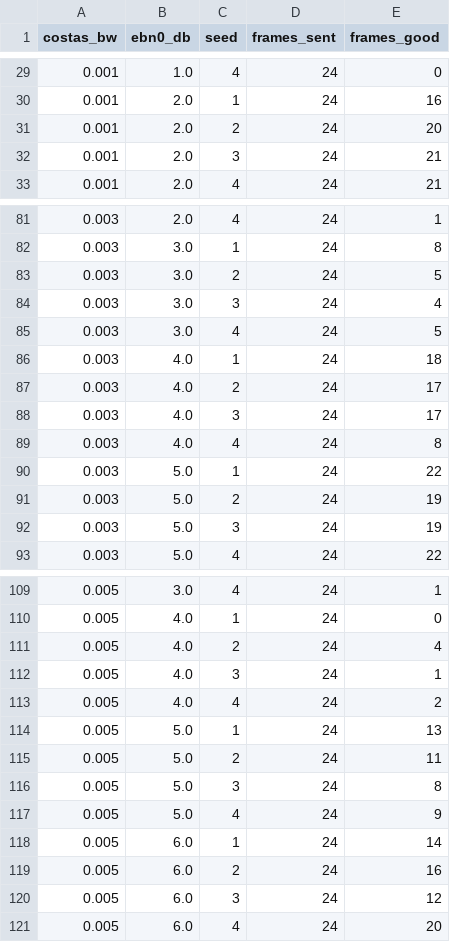
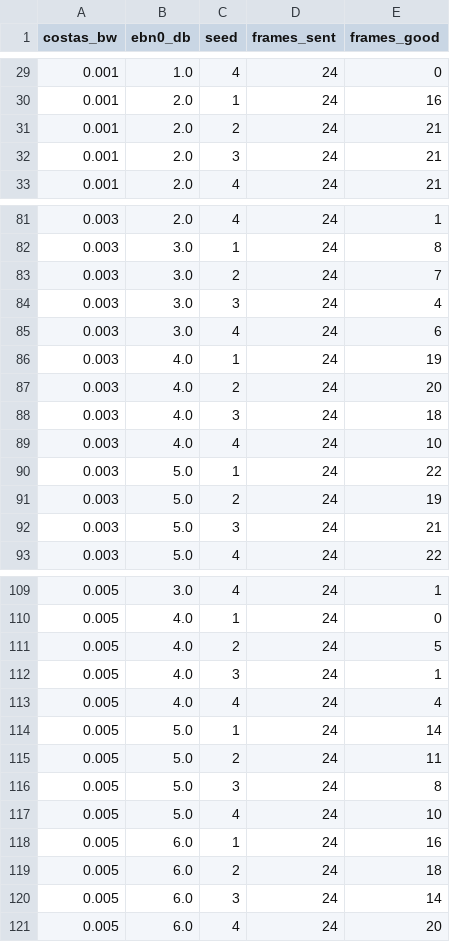
Before and after one commit to RodeanAzari/ccsds-meteor-lrpt-receiver, a CSV file: data/results/sync_costas_bw.csv, drawn as a sheet; only a part is shown, gaps mark what is left out; the diff covers the shown part only.

```diff
--- a/data/results/sync_costas_bw.csv
+++ b/data/results/sync_costas_bw.csv
@@ -30,3 +30,3 @@ costas_bw,ebn0_db,seed,frames_sent,frames_good
 0.001,2.0,1,24,16
-0.001,2.0,2,24,20
+0.001,2.0,2,24,21
 0.001,2.0,3,24,21
@@ -82,12 +82,12 @@ costas_bw,ebn0_db,seed,frames_sent,frames_good
 0.003,3.0,1,24,8
-0.003,3.0,2,24,5
+0.003,3.0,2,24,7
 0.003,3.0,3,24,4
-0.003,3.0,4,24,5
-0.003,4.0,1,24,18
-0.003,4.0,2,24,17
-0.003,4.0,3,24,17
-0.003,4.0,4,24,8
+0.003,3.0,4,24,6
+0.003,4.0,1,24,19
+0.003,4.0,2,24,20
+0.003,4.0,3,24,18
+0.003,4.0,4,24,10
 0.003,5.0,1,24,22
 0.003,5.0,2,24,19
-0.003,5.0,3,24,19
+0.003,5.0,3,24,21
 0.003,5.0,4,24,22
@@ -110,12 +110,12 @@ costas_bw,ebn0_db,seed,frames_sent,frames_good
 0.005,4.0,1,24,0
-0.005,4.0,2,24,4
+0.005,4.0,2,24,5
 0.005,4.0,3,24,1
-0.005,4.0,4,24,2
-0.005,5.0,1,24,13
+0.005,4.0,4,24,4
+0.005,5.0,1,24,14
 0.005,5.0,2,24,11
 0.005,5.0,3,24,8
-0.005,5.0,4,24,9
-0.005,6.0,1,24,14
-0.005,6.0,2,24,16
-0.005,6.0,3,24,12
+0.005,5.0,4,24,10
+0.005,6.0,1,24,16
+0.005,6.0,2,24,18
+0.005,6.0,3,24,14
 0.005,6.0,4,24,20
```
Also changed, not shown: 8 edited cells elsewhere in this file, data/results/fer_full_chain.csv, data/results/sync_loop_order.csv, 24 other files.
